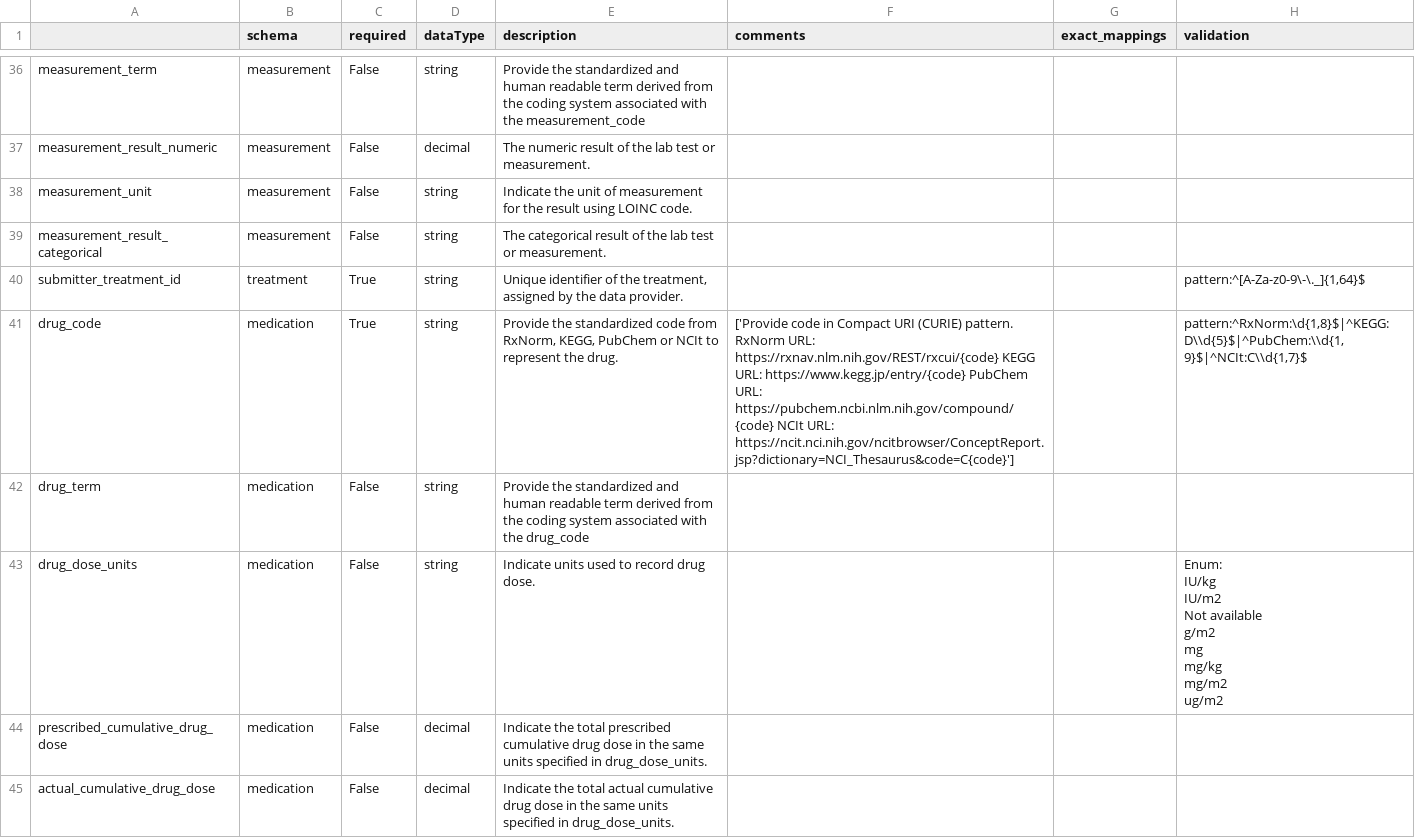
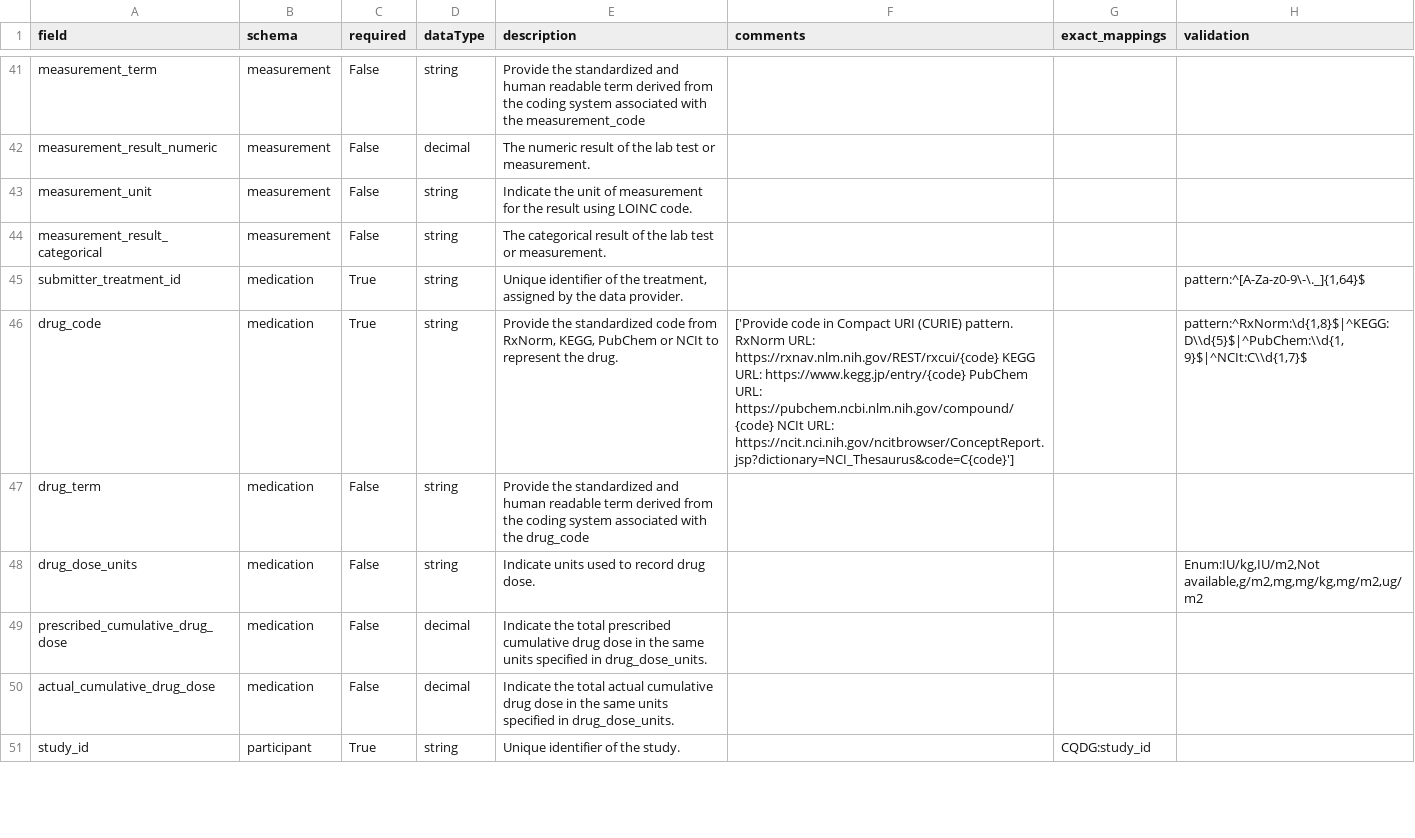
Before and after one commit to Pan-Canadian-Genome-Library/data-dictionary, a TSV file: csv/definitions/example/example_flattened.tsv, drawn as a sheet; only a part is shown, gaps mark what is left out; the diff covers the shown part only.

```diff
--- a/csv/definitions/example/example_flattened.tsv
+++ b/csv/definitions/example/example_flattened.tsv
@@ -1 +1 @@
-	schema	required	dataType	description	comments	exact_mappings	validation
+field	schema	required	dataType	description	comments	exact_mappings	validation
@@ -164,15 +44,8 @@ measurement_unit	measurement	False	string	Indicate the unit of measurement for t
 measurement_result_categorical	measurement	False	string	The categorical result of the lab test or measurement.			
-submitter_treatment_id	treatment	True	string	Unique identifier of the treatment, assigned by the data provider.			pattern:^[A-Za-z0-9\-\._]{1,64}$
+submitter_treatment_id	medication	True	string	Unique identifier of the treatment, assigned by the data provider.			pattern:^[A-Za-z0-9\-\._]{1,64}$
 drug_code	medication	True	string	Provide the standardized code from RxNorm, KEGG,  PubChem or NCIt to represent the drug.	['Provide code in Compact URI (CURIE) pattern.  RxNorm URL: https://rxnav.nlm.nih.gov/REST/rxcui/{code}  KEGG URL: https://www.kegg.jp/entry/{code}  PubChem URL: https://pubchem.ncbi.nlm.nih.gov/compound/{code}  NCIt URL: https://ncit.nci.nih.gov/ncitbrowser/ConceptReport.jsp?dictionary=NCI_Thesaurus&code=C{code}']		pattern:^RxNorm:\d{1,8}$|^KEGG:D\\d{5}$|^PubChem:\\d{1,9}$|^NCIt:C\\d{1,7}$
 drug_term	medication	False	string	Provide the standardized and human readable term derived from the coding system associated with the drug_code			
-drug_dose_units	medication	False	string	Indicate units used to record drug dose.			"Enum:
-IU/kg
-IU/m2
-Not available
-g/m2
-mg
-mg/kg
-mg/m2
-ug/m2"
+drug_dose_units	medication	False	string	Indicate units used to record drug dose.			Enum:IU/kg,IU/m2,Not available,g/m2,mg,mg/kg,mg/m2,ug/m2
 prescribed_cumulative_drug_dose	medication	False	decimal	Indicate the total prescribed cumulative drug dose in the same units specified in drug_dose_units.			
 actual_cumulative_drug_dose	medication	False	decimal	Indicate the total actual cumulative drug dose in the same units specified in drug_dose_units.			
+study_id	participant	True	string	Unique identifier of the study.		CQDG:study_id	
```
Also changed, not shown: 11 added rows and 48 edited cells elsewhere in this file, csv/definitions/pcgl/pcgl_flattened.tsv, csv/template/example/demographic_template.tsv, 10 other files.
